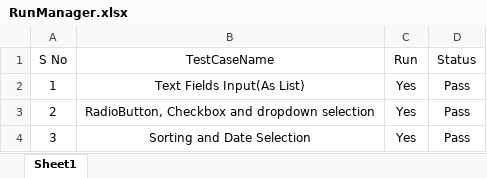
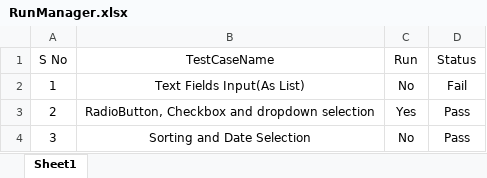
Before and after one commit to AishuRap2000/Maven-Java-BDDFramework, an Excel workbook: RunManager.xlsx, sheet Sheet1, drawn as a sheet; values as stored, in another font and other column widths than the file's, no borders; the diff names each change by its address in the sheet, - before the commit and + after, or states it on an @@ line.

```diff
--- a/RunManager.xlsx (sheet Sheet1)
+++ b/RunManager.xlsx (sheet Sheet1)
-C2 (Run): Yes
+C2 (Run): No
-D2 (Status): Pass
+D2 (Status): Fail
-C4 (Run): Yes
+C4 (Run): No
```
Also changed, not shown: 54 other files.
